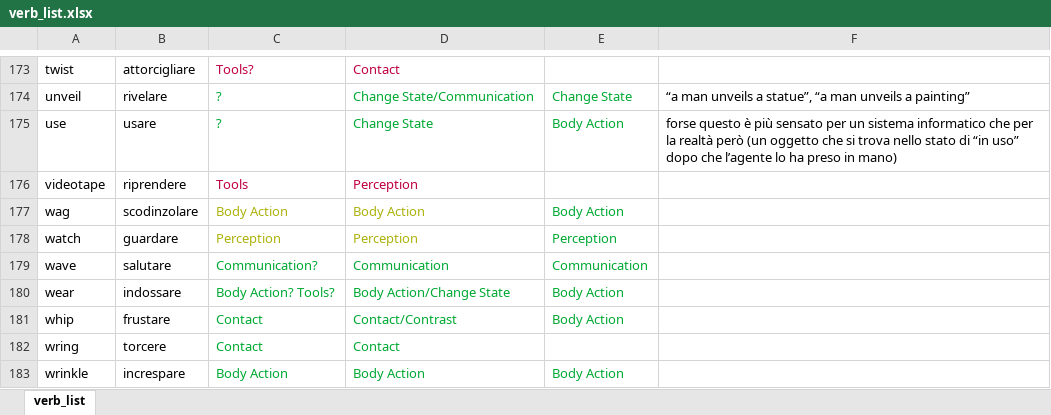
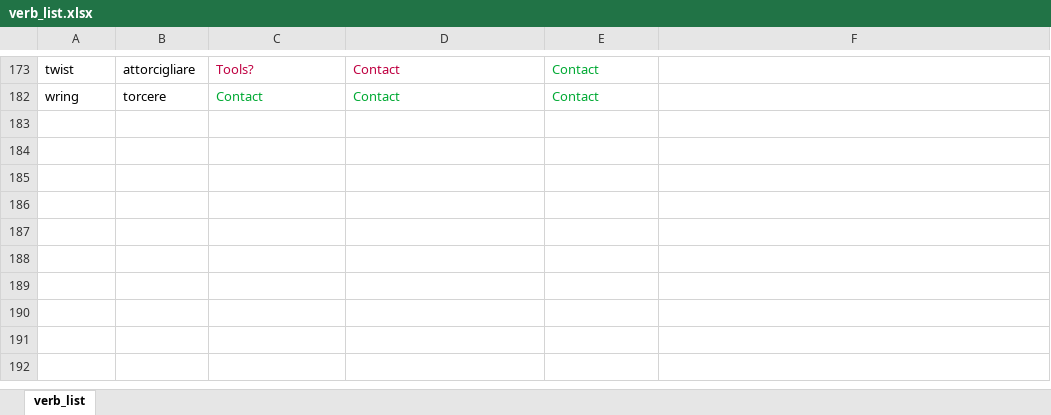
Before and after one commit to momentino/glp-project, an Excel workbook: datasets/Verb List/Verb Categories/verb_list.xlsx, sheet verb_list, drawn as a sheet; only a part is shown, gaps mark what is left out; values as stored, in another font and other column widths than the file's, no borders; table styles not drawn; the diff covers the shown part only; the diff names each change by its address in the sheet, - before the commit and + after, or states it on an @@ line.

Commit message:
Categories

```diff
--- a/datasets/Verb List/Verb Categories/verb_list.xlsx (sheet verb_list)
+++ b/datasets/Verb List/Verb Categories/verb_list.xlsx (sheet verb_list)
-E173: (empty)
+E173: Contact
@@ row 174 hidden: unveil | rivelare | ? | Change State/Communication | Change State | “a man unveils a statue”, “a man unveils a painting” @@
@@ row 175 hidden: use | usare | ? | Change State | Body Action | forse questo è più sensato per un sistema informatico che per la realtà però (un oggetto che si trova nello stato di “in uso” dopo che l’agente lo ha preso in mano) @@
-row 176: videotape | riprendere | Tools | Perception
@@ row 177 hidden: wag | scodinzolare | Body Action | Body Action | Body Action @@
@@ row 178 hidden: watch | guardare | Perception | Perception | Perception @@
@@ row 179 hidden: wave | salutare | Communication? | Communication | Communication @@
@@ row 180 hidden: wear | indossare | Body Action? Tools? | Body Action/Change State | Body Action @@
@@ row 181 hidden: whip | frustare | Contact | Contact/Contrast | Body Action @@
-E182: (empty)
+E182: Contact
@@ row 183 hidden: wrinkle | increspare | Body Action | Body Action | Body Action @@
```
Also changed, not shown: 170 hidden or unhidden rows and 2 edited cells elsewhere in this sheet, hidden cells.
